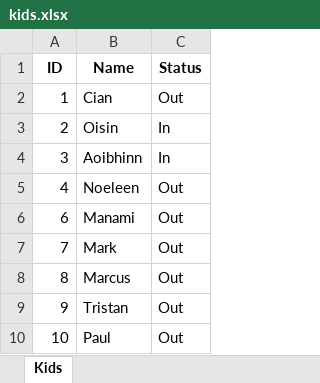
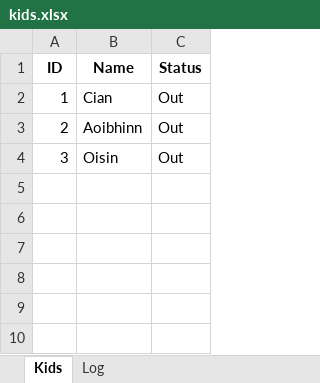
Before and after one commit to cianmacg/afterschool-api, an Excel workbook: public/sheets/kids.xlsx, sheet Kids, drawn as a sheet; values as stored, in another font and other column widths than the file's, no borders; the diff names each change by its address in the sheet, - before the commit and + after, or states it on an @@ line.

Commit message:
CSV to XLSX
Updated to use xlsx instead of csv so we can use multiple sheets in the same file.

```diff
--- a/public/sheets/kids.xlsx (sheet Kids)
+++ b/public/sheets/kids.xlsx (sheet Kids)
+sheet tab: Log
-B3 (Name): Oisin
+B3 (Name): Aoibhinn
-C3:C4 (Status): In
+C3:C4 (Status): Out
-B4 (Name): Aoibhinn
+B4 (Name): Oisin
-row 5: 4 | Noeleen | Out
-row 6: 6 | Manami | Out
-row 7: 7 | Mark | Out
-row 8: 8 | Marcus | Out
-row 9: 9 | Tristan | Out
-row 10: 10 | Paul | Out
```
Also changed, not shown: 2 other files.
